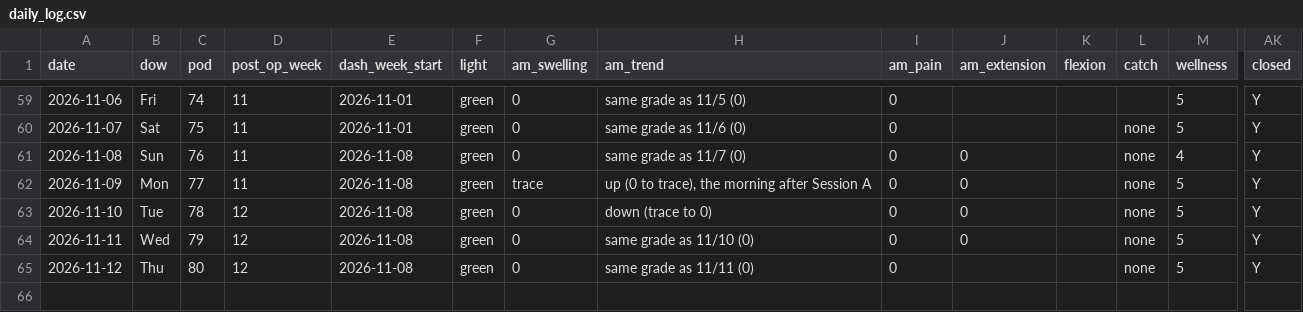
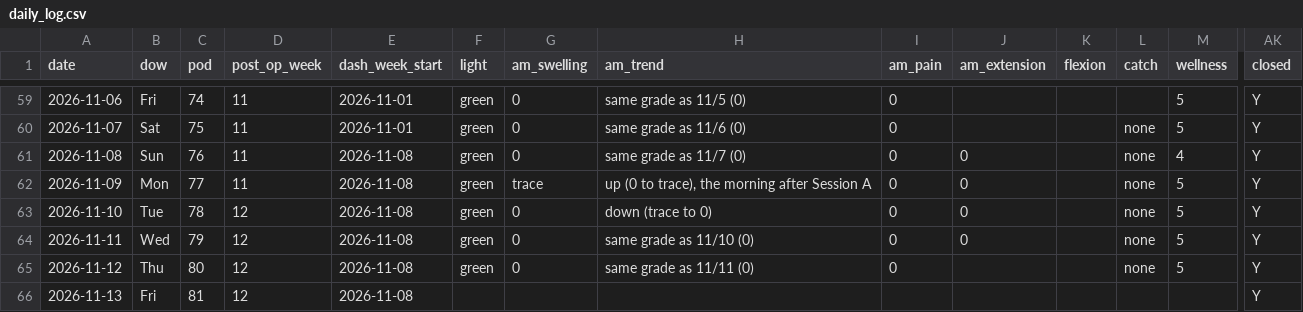
Before and after one commit to bro2jo/leyenda, a CSV file: real/logs/daily_log.csv, drawn as a sheet; only a part is shown, gaps mark what is left out; rows hold the shown columns only; the diff names each change by its address in the sheet, - before the commit and + after, or states it on an @@ line.

```diff
--- a/real/logs/daily_log.csv
+++ b/real/logs/daily_log.csv
+row 66: 2026-11-13 | Fri | 81 | 12 | 2026-11-08 |  |  |  |  |  |  |  |  | Y
```
Also changed, not shown: engine/deeds.csv, saga/state/rolls.csv, 31 other files.
